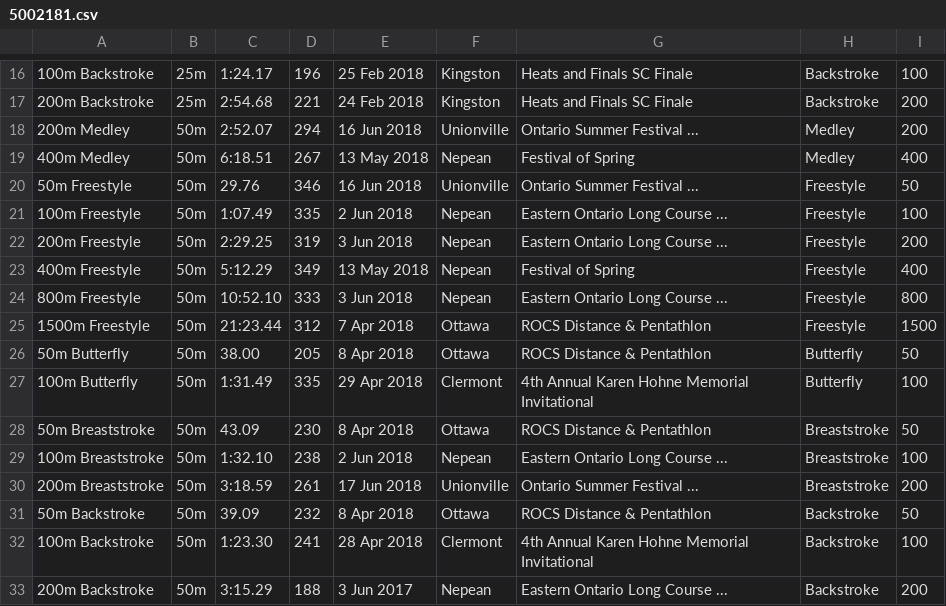
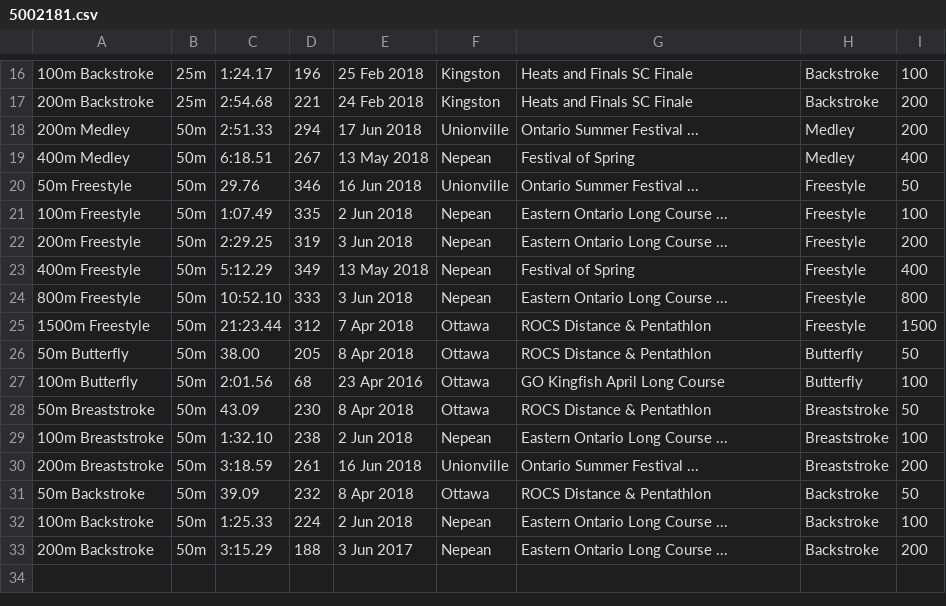
Before and after one commit to Subject2Risk/swim-report, a CSV file: swim-data/5002181.csv, drawn as a sheet; only a part is shown, gaps mark what is left out.

```diff
--- a/swim-data/5002181.csv
+++ b/swim-data/5002181.csv
@@ -17,3 +17,3 @@
 200m Backstroke,25m,2:54.68,221,24 Feb 2018,Kingston,Heats and Finals SC Finale,Backstroke,200
-200m Medley,50m,2:52.07,294,16 Jun 2018,Unionville,Ontario Summer Festival ...,Medley,200
+200m Medley,50m,2:51.33,294,17 Jun 2018,Unionville,Ontario Summer Festival ...,Medley,200
 400m Medley,50m,6:18.51,267,13 May 2018,Nepean,Festival of Spring,Medley,400
@@ -26,8 +26,8 @@
 50m Butterfly,50m,38.00,205,8 Apr 2018,Ottawa,ROCS Distance & Pentathlon,Butterfly,50
-100m Butterfly,50m,1:31.49,335,29 Apr 2018,Clermont,4th Annual Karen Hohne Memorial Invitational,Butterfly,100
+100m Butterfly,50m,2:01.56,68,23 Apr 2016,Ottawa,GO Kingfish April Long Course,Butterfly,100
 50m Breaststroke,50m,43.09,230,8 Apr 2018,Ottawa,ROCS Distance & Pentathlon,Breaststroke,50
 100m Breaststroke,50m,1:32.10,238,2 Jun 2018,Nepean,Eastern Ontario Long Course ...,Breaststroke,100
-200m Breaststroke,50m,3:18.59,261,17 Jun 2018,Unionville,Ontario Summer Festival ...,Breaststroke,200
+200m Breaststroke,50m,3:18.59,261,16 Jun 2018,Unionville,Ontario Summer Festival ...,Breaststroke,200
 50m Backstroke,50m,39.09,232,8 Apr 2018,Ottawa,ROCS Distance & Pentathlon,Backstroke,50
-100m Backstroke,50m,1:23.30,241,28 Apr 2018,Clermont,4th Annual Karen Hohne Memorial Invitational,Backstroke,100
+100m Backstroke,50m,1:25.33,224,2 Jun 2018,Nepean,Eastern Ontario Long Course ...,Backstroke,100
 200m Backstroke,50m,3:15.29,188,3 Jun 2017,Nepean,Eastern Ontario Long Course ...,Backstroke,200
```
Also changed, not shown: swim-data/4649661.csv, swim-data/4721656.csv, 5 other files.
